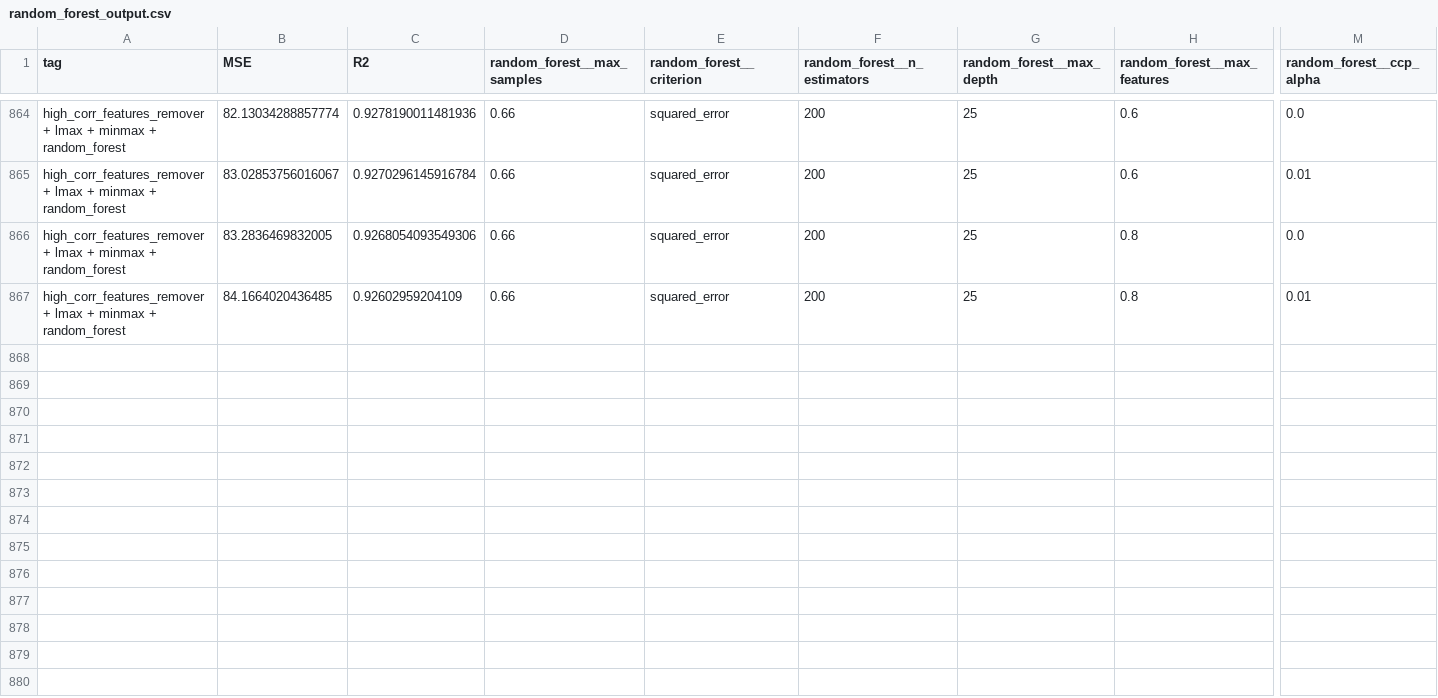
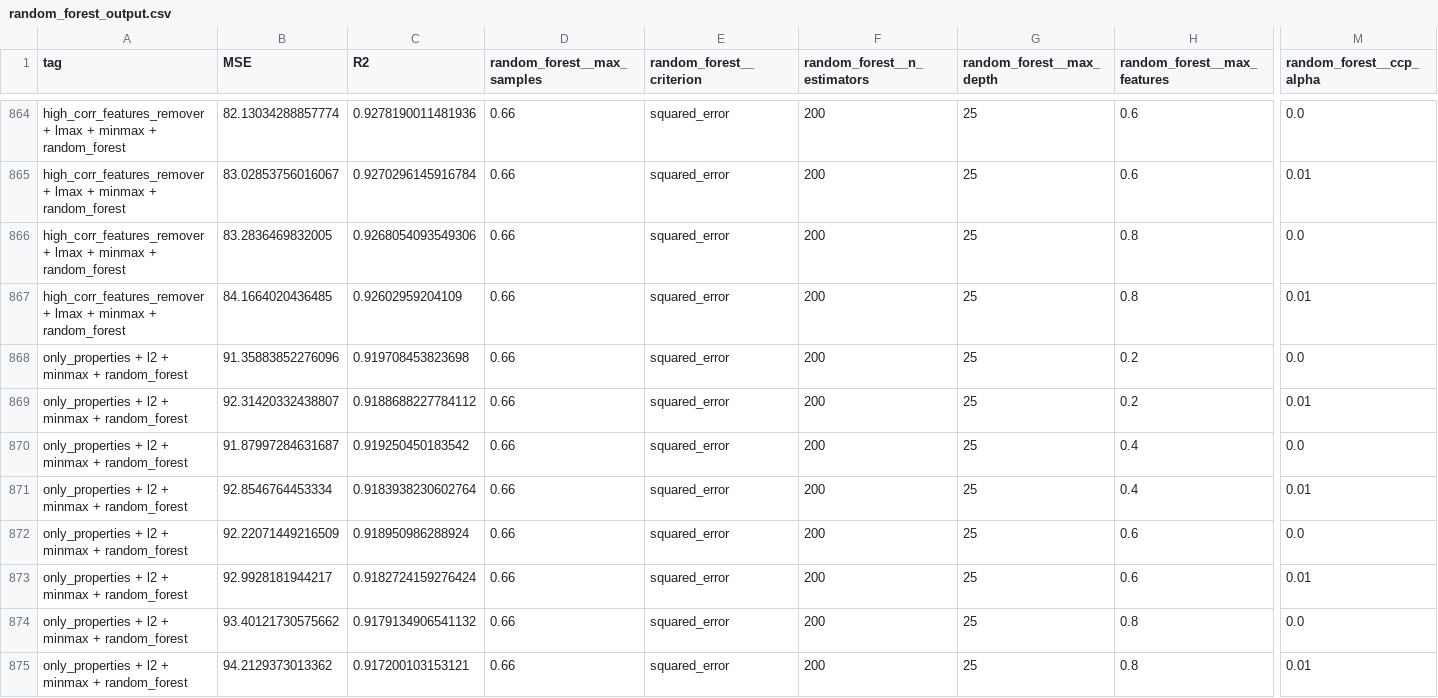
Before and after one commit to RiccardoEvangelisti/Critical-temperature-of-superconductors, a CSV file: outputs/random_forest_output.csv, drawn as a sheet; only a part is shown, gaps mark what is left out; rows hold the shown columns only; the diff covers the shown part only; the diff names each change by its address in the sheet, - before the commit and + after, or states it on an @@ line.

```diff
--- a/outputs/random_forest_output.csv
+++ b/outputs/random_forest_output.csv
+row 868: only_properties + l2 + minmax + random_forest | 91.35883852276096 | 0.919708453823698 | 0.66 | squared_error | 200 | 25 | 0.2 | 0.0
+row 869: only_properties + l2 + minmax + random_forest | 92.31420332438807 | 0.9188688227784112 | 0.66 | squared_error | 200 | 25 | 0.2 | 0.01
+row 870: only_properties + l2 + minmax + random_forest | 91.87997284631687 | 0.919250450183542 | 0.66 | squared_error | 200 | 25 | 0.4 | 0.0
+row 871: only_properties + l2 + minmax + random_forest | 92.8546764453334 | 0.9183938230602764 | 0.66 | squared_error | 200 | 25 | 0.4 | 0.01
+row 872: only_properties + l2 + minmax + random_forest | 92.22071449216509 | 0.918950986288924 | 0.66 | squared_error | 200 | 25 | 0.6 | 0.0
+row 873: only_properties + l2 + minmax + random_forest | 92.9928181944217 | 0.9182724159276424 | 0.66 | squared_error | 200 | 25 | 0.6 | 0.01
+row 874: only_properties + l2 + minmax + random_forest | 93.40121730575662 | 0.9179134906541132 | 0.66 | squared_error | 200 | 25 | 0.8 | 0.0
+row 875: only_properties + l2 + minmax + random_forest | 94.2129373013362 | 0.917200103153121 | 0.66 | squared_error | 200 | 25 | 0.8 | 0.01
```
Also changed, not shown: 8 added rows elsewhere in this file, outputs/svr_output.csv.
